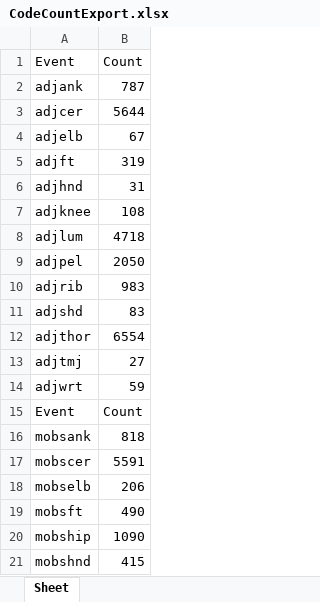
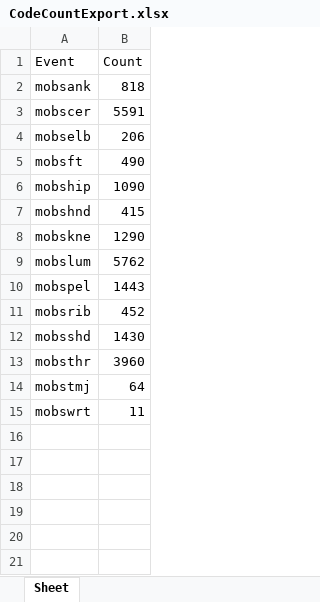
Before and after one commit to AGWeb18/Analysis, an Excel workbook: CodeCountExport.xlsx, sheet Sheet, drawn as a sheet; only a part is shown; the shorter side is filled out with more unchanged rows; values as stored, in another font and other column widths than the file's, no borders; the diff covers the shown part only; the diff names each change by its address in the sheet, - before the commit and + after, or states it on an @@ line.

```diff
--- a/CodeCountExport.xlsx (sheet Sheet)
+++ b/CodeCountExport.xlsx (sheet Sheet)
-row 2: adjank | 787
-row 3: adjcer | 5644
-row 4: adjelb | 67
-row 5: adjft | 319
-row 6: adjhnd | 31
-row 7: adjknee | 108
-row 8: adjlum | 4718
-row 9: adjpel | 2050
-row 10: adjrib | 983
-row 11: adjshd | 83
-row 12: adjthor | 6554
-row 13: adjtmj | 27
-row 14: adjwrt | 59
-row 15: Event | Count
```
Also changed, not shown: 14 removed rows elsewhere in this sheet, 2 other files.
